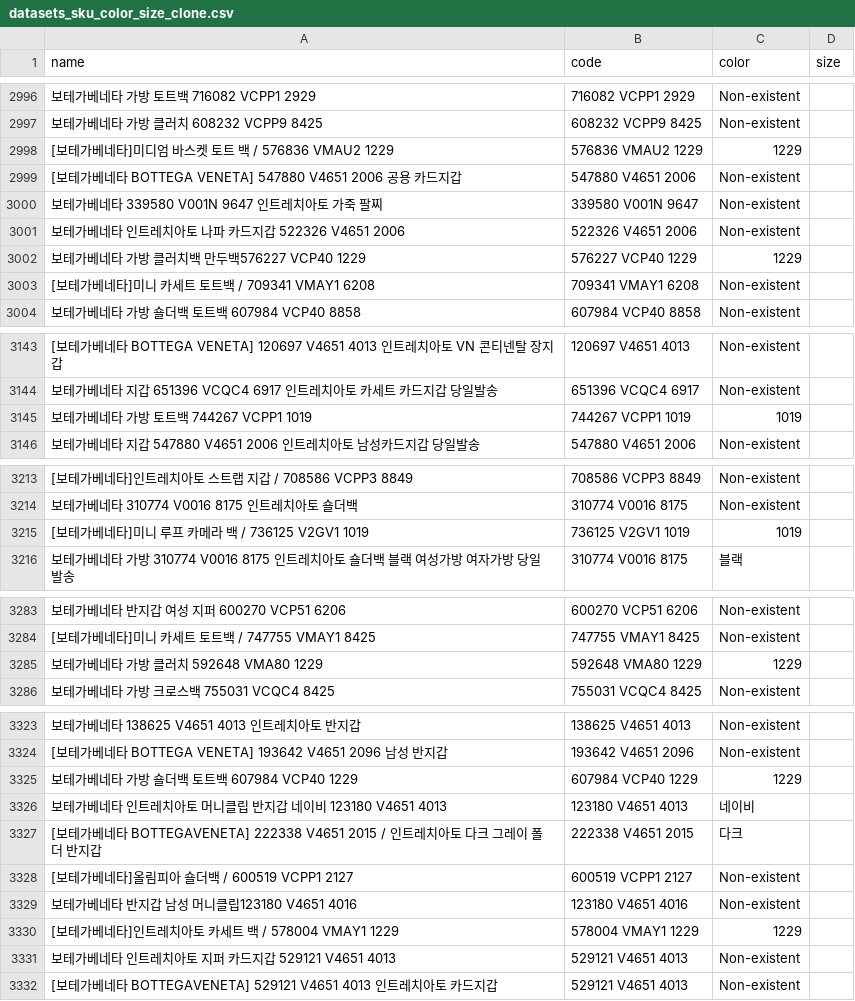
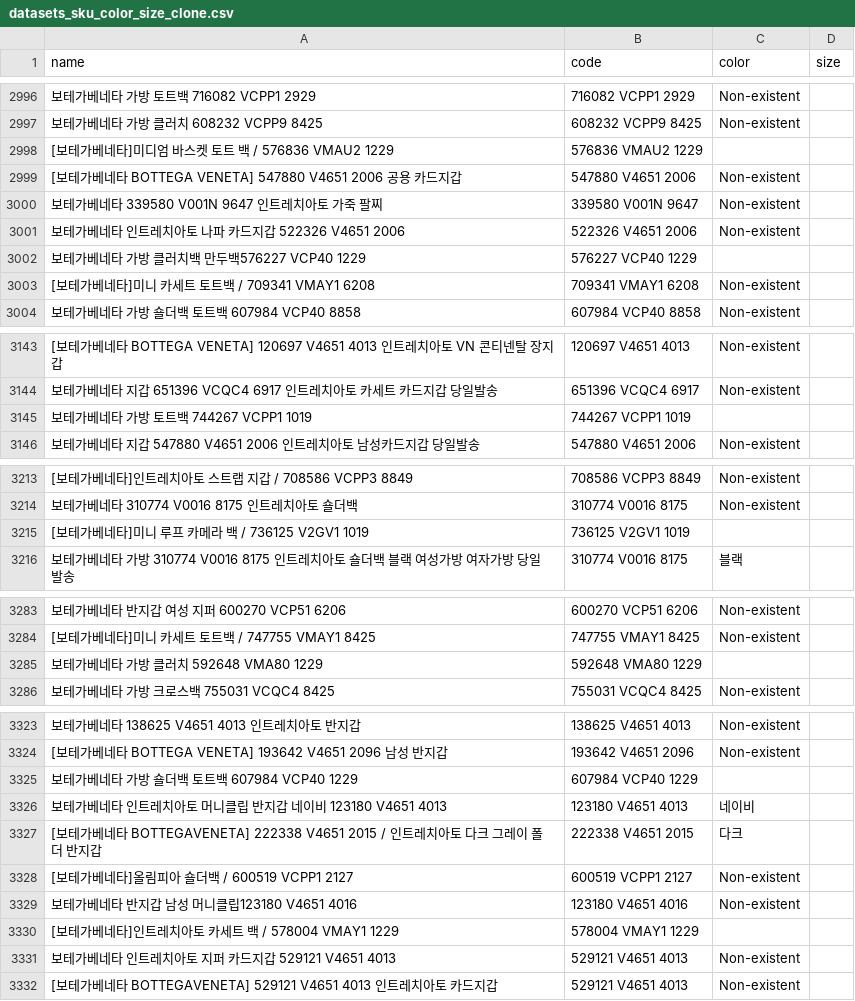
Before and after one commit to kimlong8892/support_train_data, a CSV file: data/datasets_sku_color_size_clone.csv, drawn as a sheet; only a part is shown, gaps mark what is left out; the diff covers the shown part only; the diff names each change by its address in the sheet, - before the commit and + after, or states it on an @@ line.

```diff
--- a/data/datasets_sku_color_size_clone.csv
+++ b/data/datasets_sku_color_size_clone.csv
-C2998 (color): 1229
+C2998 (color): (empty)
-C3002 (color): 1229
+C3002 (color): (empty)
-C3145 (color): 1019
+C3145 (color): (empty)
-C3215 (color): 1019
+C3215 (color): (empty)
-C3285 (color): 1229
+C3285 (color): (empty)
-C3325 (color): 1229
+C3325 (color): (empty)
-C3330 (color): 1229
+C3330 (color): (empty)
```
Also changed, not shown: 8 edited cells elsewhere in this file, 3 other files.
